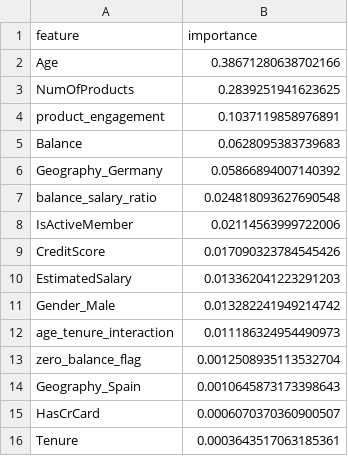
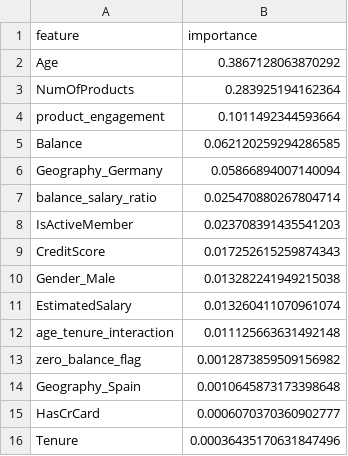
Before and after one commit to guptahimansh0002/bank-churn-predictor, a CSV file: artifacts/shap_importance.csv, drawn as a sheet.

```diff
--- a/artifacts/shap_importance.csv
+++ b/artifacts/shap_importance.csv
@@ -1,16 +1,16 @@
 feature,importance
-Age,0.38671280638702166
-NumOfProducts,0.2839251941623625
-product_engagement,0.1037119858976891
-Balance,0.0628095383739683
-Geography_Germany,0.05866894007140392
-balance_salary_ratio,0.024818093627690548
-IsActiveMember,0.02114563999722006
-CreditScore,0.017090323784545426
-EstimatedSalary,0.013362041223291203
-Gender_Male,0.013282241949214742
-age_tenure_interaction,0.011186324954490973
-zero_balance_flag,0.0012508935113532704
-Geography_Spain,0.0010645873173398643
-HasCrCard,0.0006070370360900507
-Tenure,0.0003643517063185361
+Age,0.3867128063870292
+NumOfProducts,0.283925194162364
+product_engagement,0.1011492344593664
+Balance,0.062120259294286585
+Geography_Germany,0.05866894007140094
+balance_salary_ratio,0.025470880267804714
+IsActiveMember,0.023708391435541203
+CreditScore,0.017252615259874343
+Gender_Male,0.013282241949215038
+EstimatedSalary,0.013260411070961074
+age_tenure_interaction,0.011125663631492148
+zero_balance_flag,0.0012873859509156982
+Geography_Spain,0.0010645873173398648
+HasCrCard,0.0006070370360902777
+Tenure,0.00036435170631847496
```
Also changed, not shown: 4 other files.
